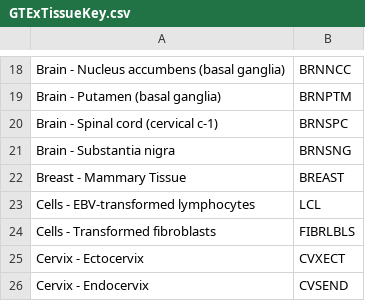
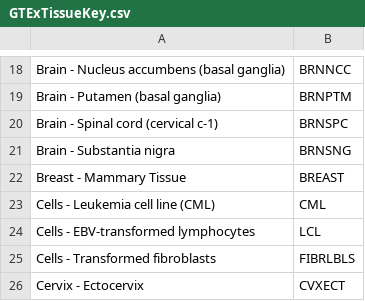
Before and after one commit to rmccoy7541/neand_sQTL, a CSV file: data/01-22-2019/GTExTissueKey.csv, drawn as a sheet; only a part is shown, gaps mark what is left out; the shorter side is filled out with more unchanged rows.

Commit message:
CML

```diff
--- a/data/01-22-2019/GTExTissueKey.csv
+++ b/data/01-22-2019/GTExTissueKey.csv
@@ -22,2 +22,3 @@ Brain - Substantia nigra,BRNSNG
 Breast - Mammary Tissue,BREAST
+Cells - Leukemia cell line (CML),CML
 Cells - EBV-transformed lymphocytes,LCL
```
